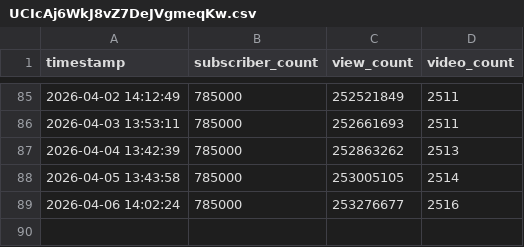
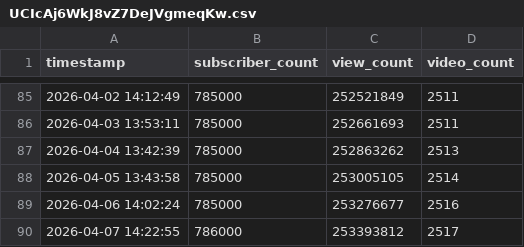
Before and after one commit to tb-noah-clipping/YouTube_Channel_Tracker, a CSV file: data/UCIcAj6WkJ8vZ7DeJVgmeqKw.csv, drawn as a sheet; only a part is shown, gaps mark what is left out; the diff names each change by its address in the sheet, - before the commit and + after, or states it on an @@ line.

```diff
--- a/data/UCIcAj6WkJ8vZ7DeJVgmeqKw.csv
+++ b/data/UCIcAj6WkJ8vZ7DeJVgmeqKw.csv
+row 90: 2026-04-07 14:22:55 | 786000 | 253393812 | 2517
```
Also changed, not shown: 1 other file.
